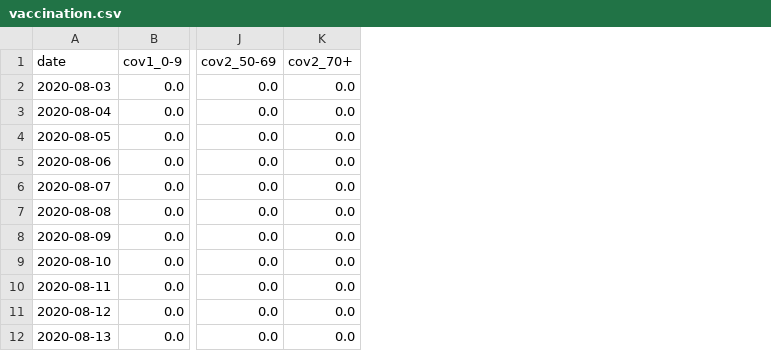
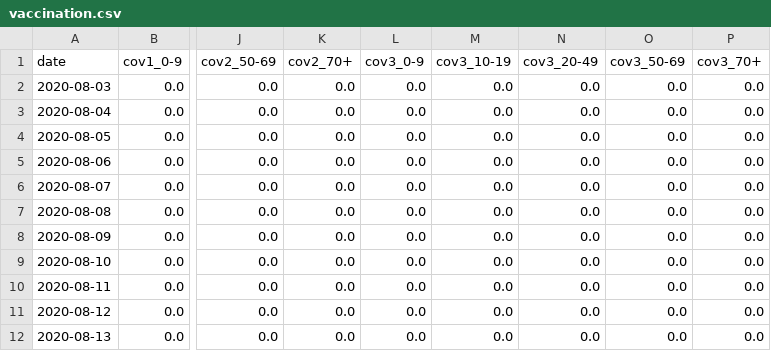
Before and after one commit to ben18785/agestratifiedrt, a CSV file: data/processed/england_autumn2020/vaccination.csv, drawn as a sheet; only a part is shown, gaps mark what is left out; the diff names each change by its address in the sheet, - before the commit and + after, or states it on an @@ line.

Commit message:
England autumn 2021 (Delta): vaccination of 12-17s and boosters, depletion of susceptibles with the survey, fits and figure; record ESS and tree depth

```diff
--- a/data/processed/england_autumn2020/vaccination.csv
+++ b/data/processed/england_autumn2020/vaccination.csv
+column L (cov3_0-9), rows 2-12: all 0.0
+column M (cov3_10-19), rows 2-12: all 0.0
+column N (cov3_20-49), rows 2-12: all 0.0
+column O (cov3_50-69), rows 2-12: all 0.0
+column P (cov3_70+), rows 2-12: all 0.0
```
Also changed, not shown: data/processed/england/vaccination.csv, 16 other files.
